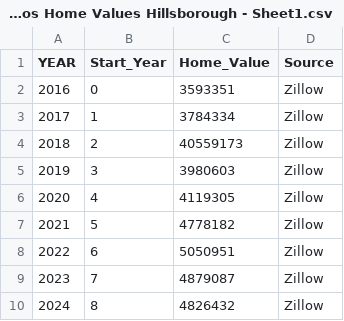
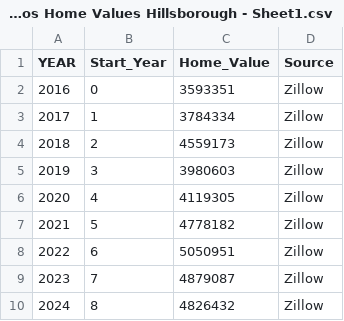
Before and after one commit to bpalominos/Math-200, a CSV file: Bryan Palominos Home Values Hillsborough - Sheet1.csv, drawn as a sheet.

Commit message:
Update Bryan Palominos Home Values Hillsborough - Sheet1.csv

```diff
--- a/Bryan Palominos Home Values Hillsborough - Sheet1.csv
+++ b/Bryan Palominos Home Values Hillsborough - Sheet1.csv
@@ -3,3 +3,3 @@ YEAR,Start_Year,Home_Value,Source
 2017,1,3784334,Zillow
-2018,2,40559173,Zillow
+2018,2,4559173,Zillow
 2019,3,3980603,Zillow
```
